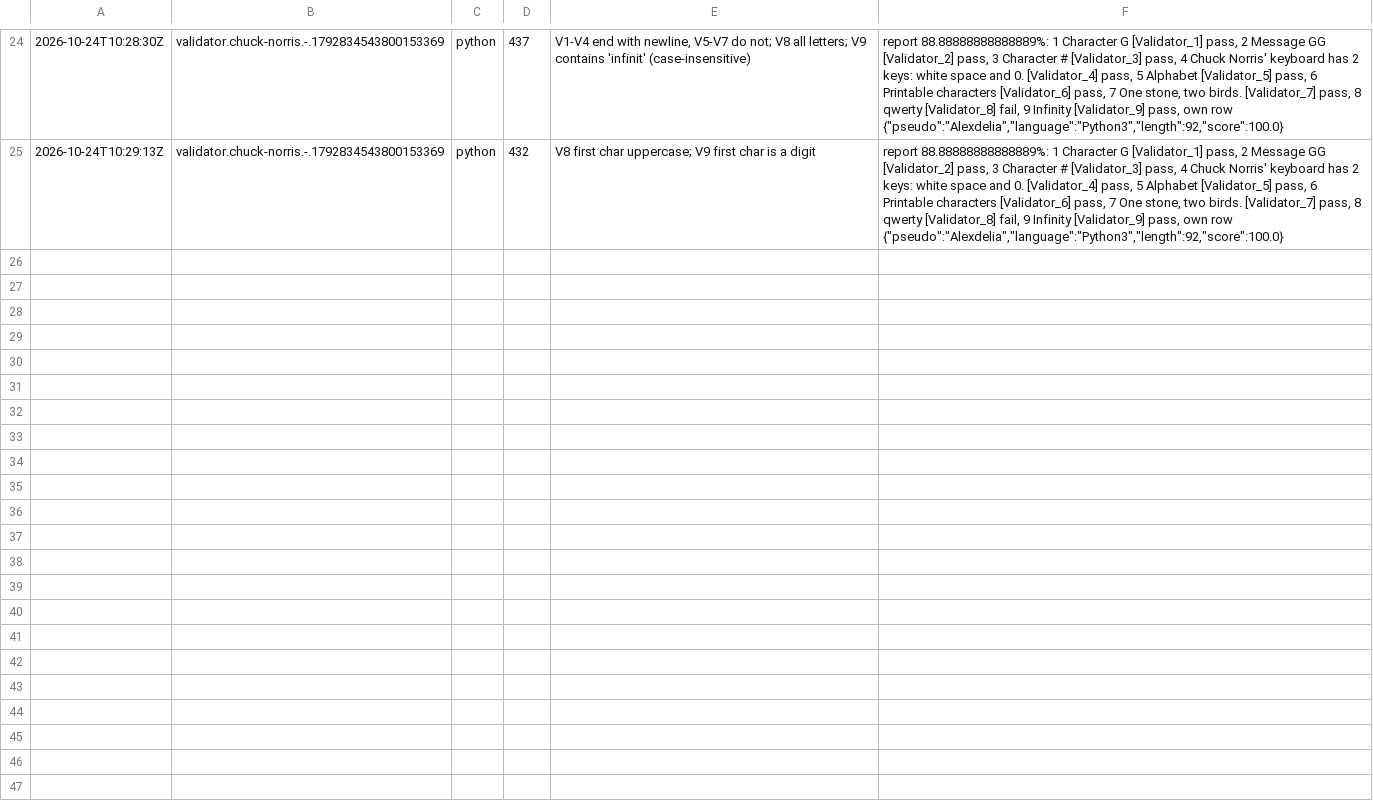
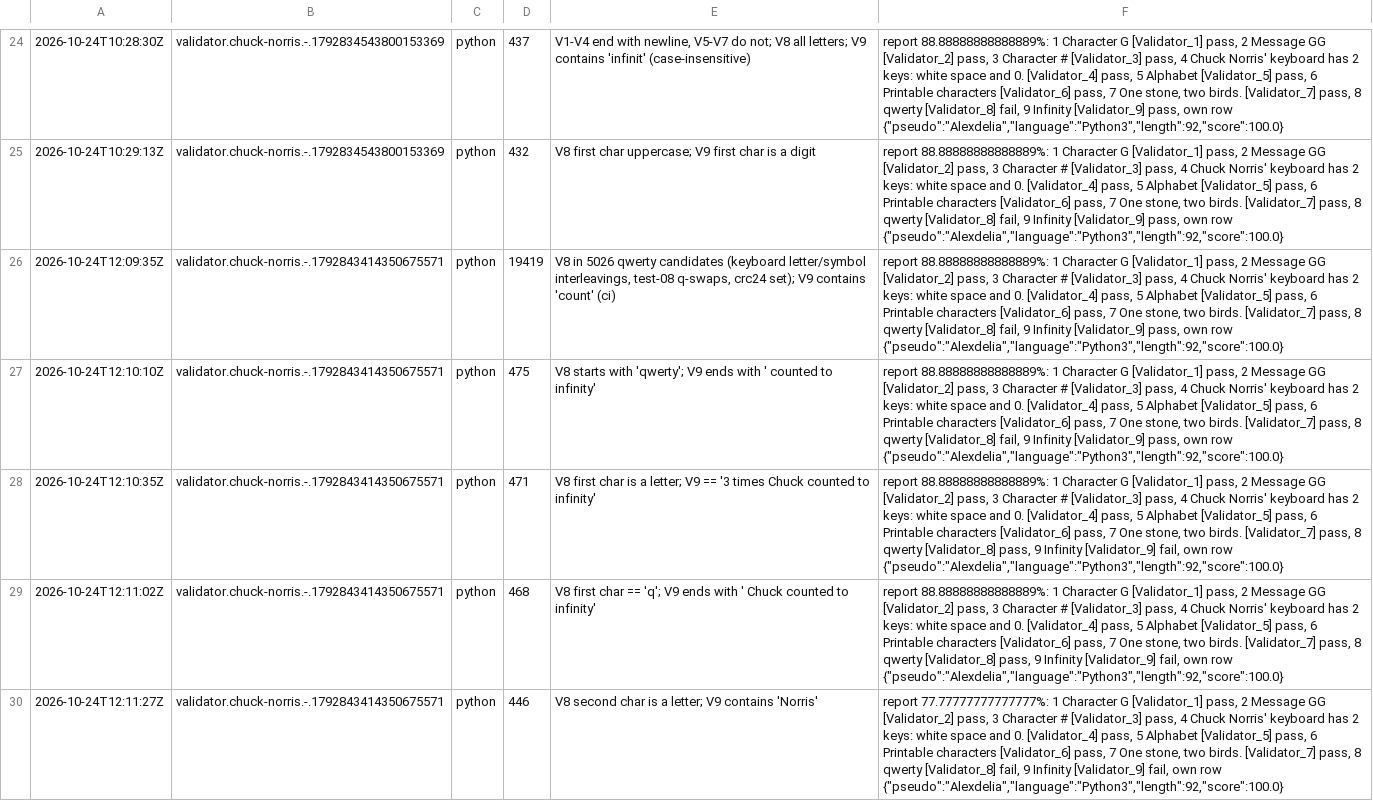
Before and after one commit to Alexdelia/puzzle, a TSV file: codingame/codegolf/puzzle/chuck-norris/probe/probes.tsv, drawn as a sheet; only a part is shown, gaps mark what is left out; the diff names each change by its address in the sheet, - before the commit and + after, or states it on an @@ line.

Commit message:
chore(golf): probes chuck-norris

```diff
--- a/codingame/codegolf/puzzle/chuck-norris/probe/probes.tsv
+++ b/codingame/codegolf/puzzle/chuck-norris/probe/probes.tsv
+row 26: 2026-10-24T12:09:35Z | validator.chuck-norris.-.1792843414350675571 | python | 19419 | V8 in 5026 qwerty candidates (keyboard letter/symbol interleavings, test-08 q-swaps, crc24 set); V9 contains 'count' (ci) | report 88.88888888888889%: 1 Character G [Validator_1] pass, 2 Message GG [Validator_2] pass, 3 Character # [Validator_3] pass, 4 Chuck Norris' keyboard has 2 keys: white space and 0. [Validator_4] pass, 5 Alphabet [Validator_5] pass, 6 Printable characters [Validator_6] pass, 7 One stone, two birds. [Validator_7] pass, 8 qwerty [Validator_8] fail, 9 Infinity [Validator_9] pass, own row {"pseudo":"Alexdelia","language":"Python3","length":92,"score":100.0}
+row 27: 2026-10-24T12:10:10Z | validator.chuck-norris.-.1792843414350675571 | python | 475 | V8 starts with 'qwerty'; V9 ends with ' counted to infinity' | report 88.88888888888889%: 1 Character G [Validator_1] pass, 2 Message GG [Validator_2] pass, 3 Character # [Validator_3] pass, 4 Chuck Norris' keyboard has 2 keys: white space and 0. [Validator_4] pass, 5 Alphabet [Validator_5] pass, 6 Printable characters [Validator_6] pass, 7 One stone, two birds. [Validator_7] pass, 8 qwerty [Validator_8] fail, 9 Infinity [Validator_9] pass, own row {"pseudo":"Alexdelia","language":"Python3","length":92,"score":100.0}
+row 28: 2026-10-24T12:10:35Z | validator.chuck-norris.-.1792843414350675571 | python | 471 | V8 first char is a letter; V9 == '3 times Chuck counted to infinity' | report 88.88888888888889%: 1 Character G [Validator_1] pass, 2 Message GG [Validator_2] pass, 3 Character # [Validator_3] pass, 4 Chuck Norris' keyboard has 2 keys: white space and 0. [Validator_4] pass, 5 Alphabet [Validator_5] pass, 6 Printable characters [Validator_6] pass, 7 One stone, two birds. [Validator_7] pass, 8 qwerty [Validator_8] pass, 9 Infinity [Validator_9] fail, own row {"pseudo":"Alexdelia","language":"Python3","length":92,"score":100.0}
+row 29: 2026-10-24T12:11:02Z | validator.chuck-norris.-.1792843414350675571 | python | 468 | V8 first char == 'q'; V9 ends with ' Chuck counted to infinity' | report 88.88888888888889%: 1 Character G [Validator_1] pass, 2 Message GG [Validator_2] pass, 3 Character # [Validator_3] pass, 4 Chuck Norris' keyboard has 2 keys: white space and 0. [Validator_4] pass, 5 Alphabet [Validator_5] pass, 6 Printable characters [Validator_6] pass, 7 One stone, two birds. [Validator_7] pass, 8 qwerty [Validator_8] pass, 9 Infinity [Validator_9] fail, own row {"pseudo":"Alexdelia","language":"Python3","length":92,"score":100.0}
+row 30: 2026-10-24T12:11:27Z | validator.chuck-norris.-.1792843414350675571 | python | 446 | V8 second char is a letter; V9 contains 'Norris' | report 77.77777777777777%: 1 Character G [Validator_1] pass, 2 Message GG [Validator_2] pass, 3 Character # [Validator_3] pass, 4 Chuck Norris' keyboard has 2 keys: white space and 0. [Validator_4] pass, 5 Alphabet [Validator_5] pass, 6 Printable characters [Validator_6] pass, 7 One stone, two birds. [Validator_7] pass, 8 qwerty [Validator_8] fail, 9 Infinity [Validator_9] fail, own row {"pseudo":"Alexdelia","language":"Python3","length":92,"score":100.0}
```
Also changed, not shown: 5 other files.
